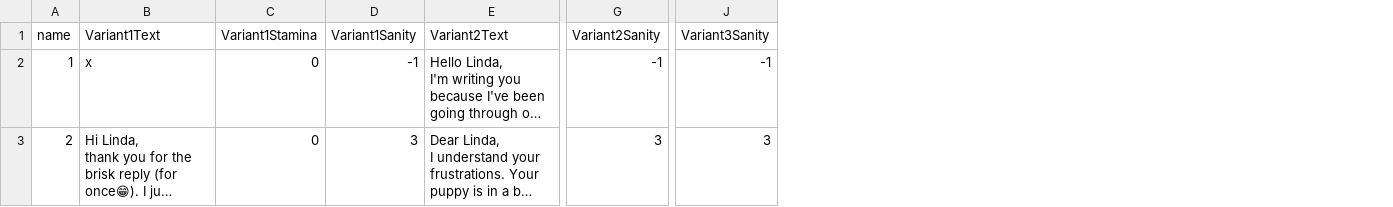
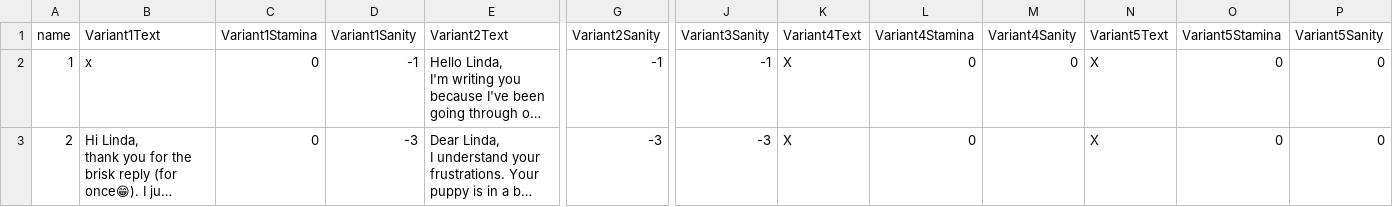
Before and after one commit to AnnaPriby/For-Whom-the-Mail-Tolls, a CSV file: Assets/Resources/StoryEmails.csv, drawn as a sheet; only a part is shown, gaps mark what is left out; long unchanged cells end in …; the diff covers the shown part only; the diff names each change by its address in the sheet, - before the commit and + after, or states it on an @@ line.

Commit message:
Story responses - hooked up
Using the story responses and its variants

```diff
--- a/Assets/Resources/StoryEmails.csv
+++ b/Assets/Resources/StoryEmails.csv
+column K (Variant4Text), rows 2-3: X | X
+column L (Variant4Stamina), rows 2-3: 0 | 0
+column M (Variant4Sanity), row 2: 0
+column N (Variant5Text), rows 2-3: X | X
+column O (Variant5Stamina), rows 2-3: 0 | 0
+column P (Variant5Sanity), rows 2-3: 0 | 0
-D3 (Variant1Sanity): 3
+D3 (Variant1Sanity): -3
-G3 (Variant2Sanity): 3
+G3 (Variant2Sanity): -3
-J3 (Variant3Sanity): 3
+J3 (Variant3Sanity): -3
```
Also changed, not shown: 7 edited cells elsewhere in this file, 42 other files.
